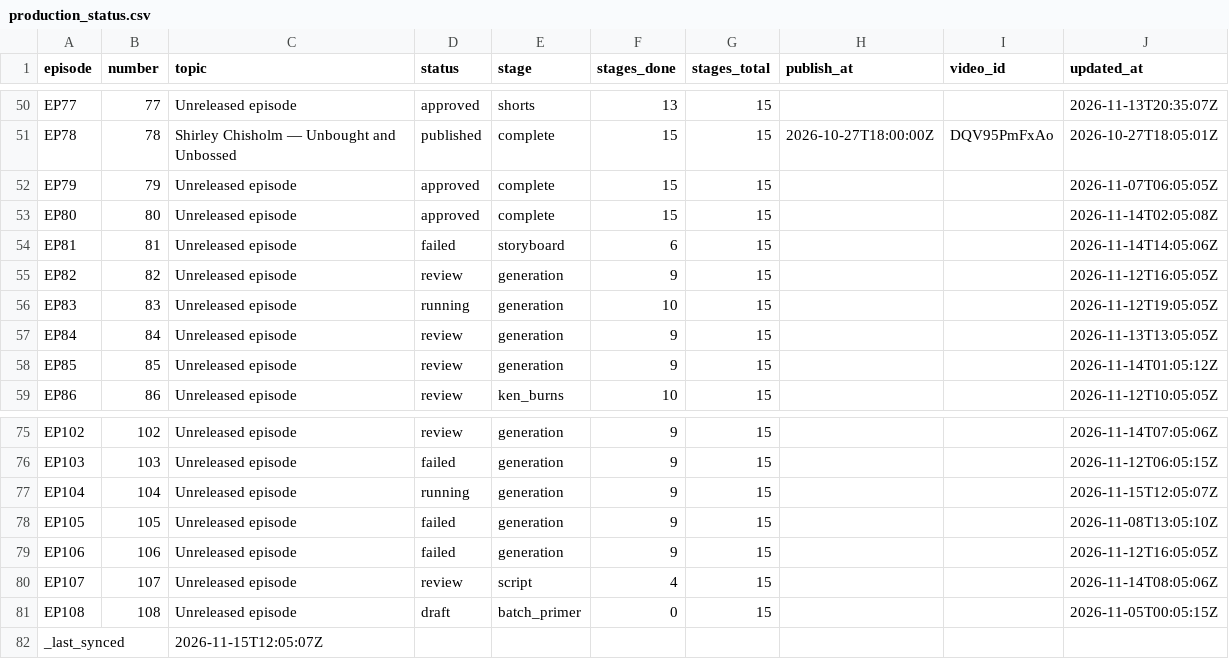
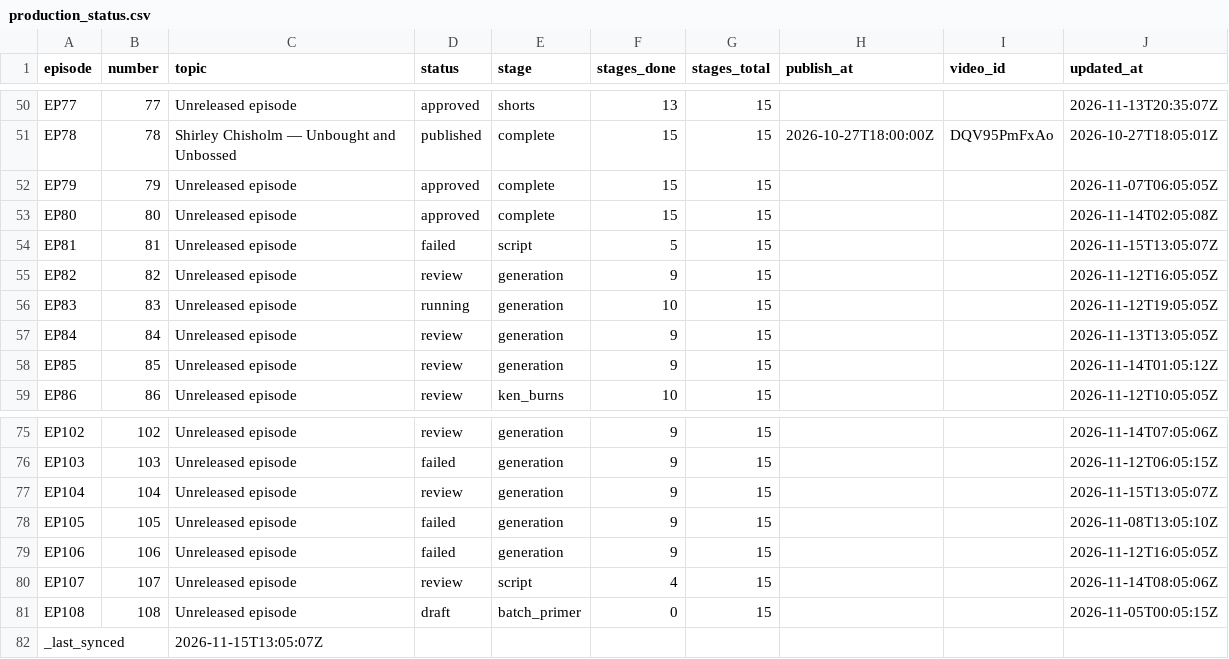
Before and after one commit to Dixon8303/ImaginariumOzone, a CSV file: status/production_status.csv, drawn as a sheet; only a part is shown, gaps mark what is left out.

Commit message:
sync: production status csv

```diff
--- a/status/production_status.csv
+++ b/status/production_status.csv
@@ -53,3 +53,3 @@ EP79,79,Unreleased episode,approved,complete,15,15,,,2026-11-07T06:05:05Z
 EP80,80,Unreleased episode,approved,complete,15,15,,,2026-11-14T02:05:08Z
-EP81,81,Unreleased episode,failed,storyboard,6,15,,,2026-11-14T14:05:06Z
+EP81,81,Unreleased episode,failed,script,5,15,,,2026-11-15T13:05:07Z
 EP82,82,Unreleased episode,review,generation,9,15,,,2026-11-12T16:05:05Z
@@ -76,3 +76,3 @@ EP102,102,Unreleased episode,review,generation,9,15,,,2026-11-14T07:05:06Z
 EP103,103,Unreleased episode,failed,generation,9,15,,,2026-11-12T06:05:15Z
-EP104,104,Unreleased episode,running,generation,9,15,,,2026-11-15T12:05:07Z
+EP104,104,Unreleased episode,review,generation,9,15,,,2026-11-15T13:05:07Z
 EP105,105,Unreleased episode,failed,generation,9,15,,,2026-11-08T13:05:10Z
@@ -81,2 +81,2 @@ EP107,107,Unreleased episode,review,script,4,15,,,2026-11-14T08:05:06Z
 EP108,108,Unreleased episode,draft,batch_primer,0,15,,,2026-11-05T00:05:15Z
-_last_synced,,2026-11-15T12:05:07Z,,,,,,,
+_last_synced,,2026-11-15T13:05:07Z,,,,,,,
```
